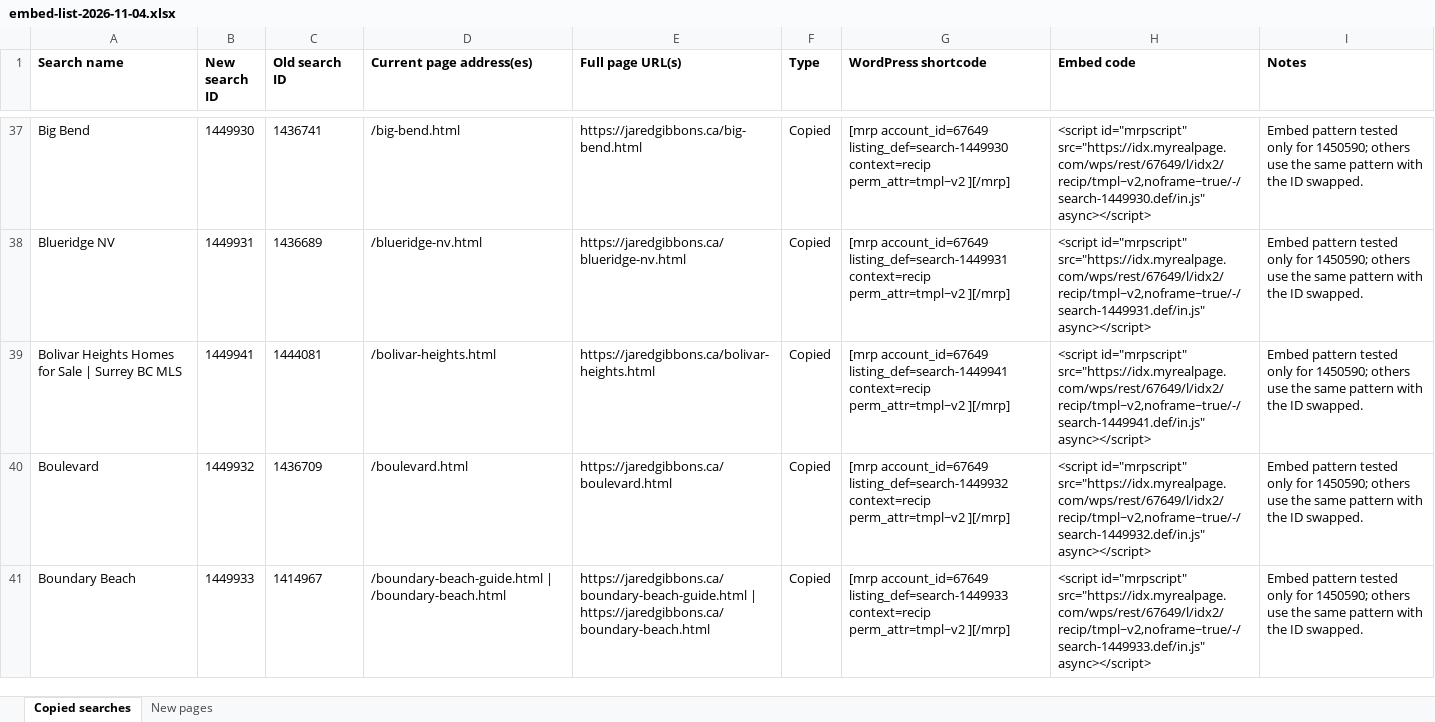
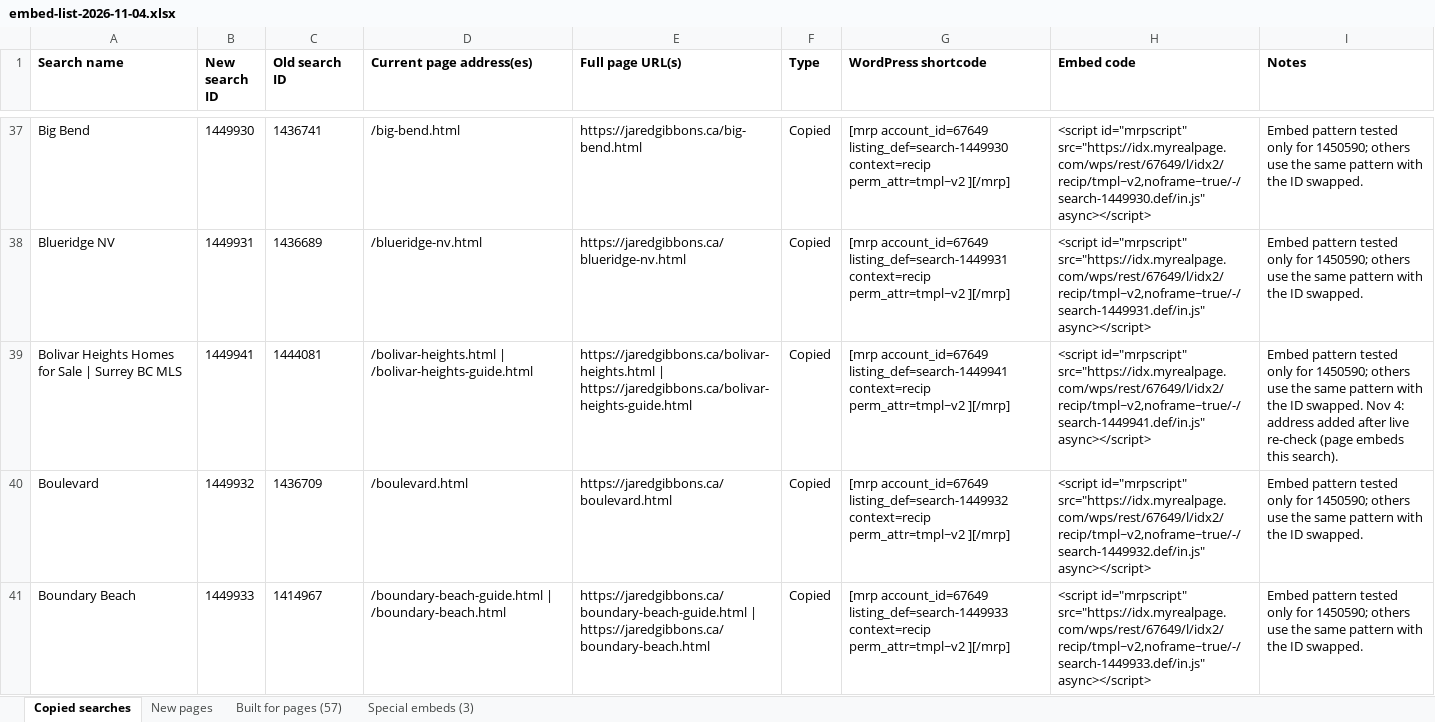
Before and after one commit to jaredgibbons-ai/jaredgibbons-ca, an Excel workbook: docs/review/idx/embed-list-2026-11-04.xlsx, sheet Copied searches, drawn as a sheet; only a part is shown, gaps mark what is left out; values as stored, in another font and other column widths than the file's, no borders; the diff covers the shown part only; the diff names each change by its address in the sheet, - before the commit and + after, or states it on an @@ line.

```diff
--- a/docs/review/idx/embed-list-2026-11-04.xlsx (sheet Copied searches)
+++ b/docs/review/idx/embed-list-2026-11-04.xlsx (sheet Copied searches)
+sheet tab: Built for pages (57)
+sheet tab: Special embeds (3)
-D39 (Current page address(es)): /bolivar-heights.html
+D39 (Current page address(es)): /bolivar-heights.html | /bolivar-heights-guide.html
-E39 (Full page URL(s)): https://jaredgibbons.ca/bolivar-heights.html
+E39 (Full page URL(s)): https://jaredgibbons.ca/bolivar-heights.html | https://jaredgibbons.ca/bolivar-heights-guide.html
-I39 (Notes): …ID swapped.
+I39 (Notes): …ID swapped. Nov 4: address added after live re-check (page embeds this search).
```
Also changed, not shown: 27 edited cells elsewhere in this sheet, 7 other files.
